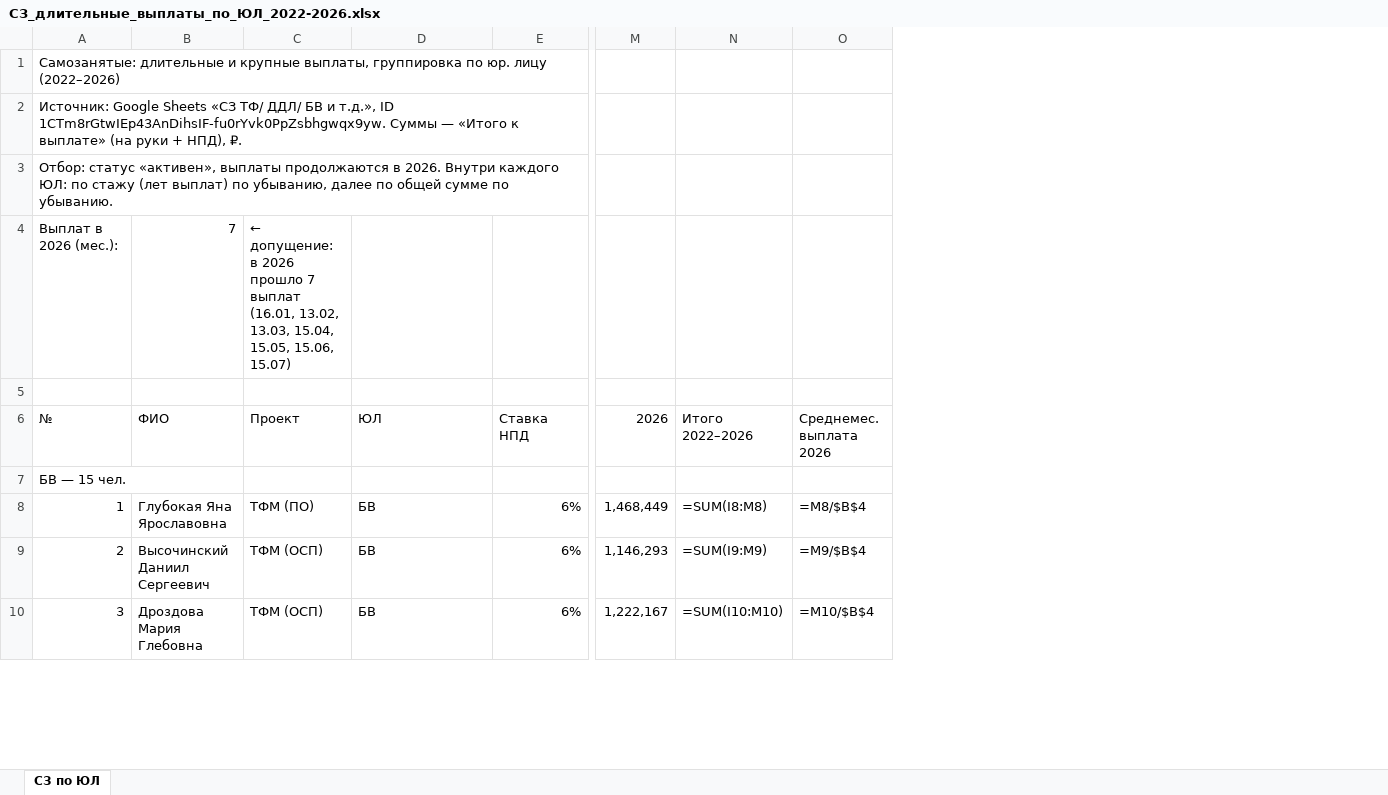
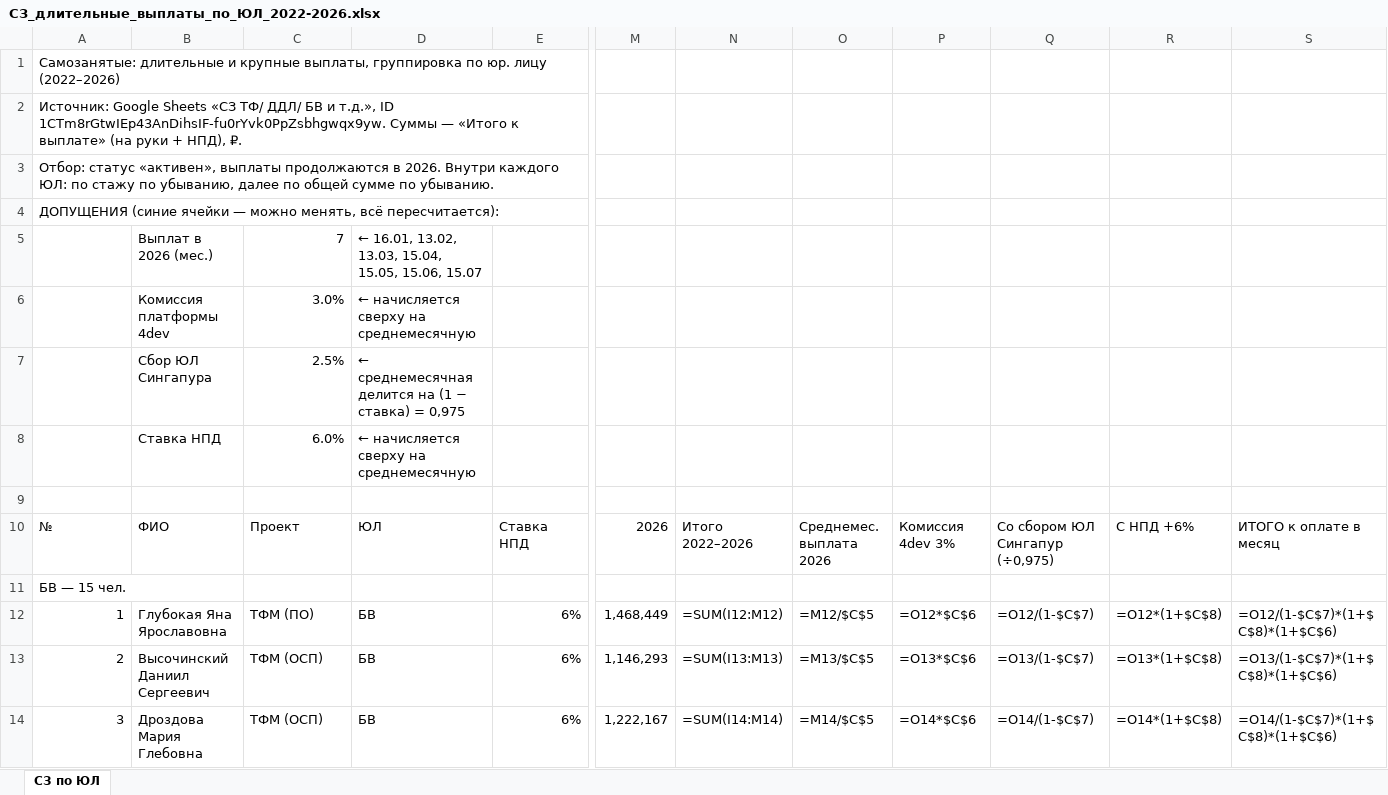
Before and after one commit to OlgaB-cloud/MyFiles, an Excel workbook: СЗ_длительные_выплаты_по_ЮЛ_2022-2026.xlsx, sheet СЗ по ЮЛ, drawn as a sheet; only a part is shown, gaps mark what is left out; values as stored, in another font and other column widths than the file's, no cell formats; formulas without a stored value are shown as written; removed rows and columns are numbered as before the commit, all else as after; rows hold the shown columns only; the diff covers the shown part only; the diff names each change by its address in the sheet, - before the commit and + after, or states it on an @@ line.

```diff
--- a/СЗ_длительные_выплаты_по_ЮЛ_2022-2026.xlsx (sheet СЗ по ЮЛ)
+++ b/СЗ_длительные_выплаты_по_ЮЛ_2022-2026.xlsx (sheet СЗ по ЮЛ)
-column O, rows 6-10: Среднемес. выплата 2026 |  | =M8/$B$4 | =M9/$B$4 | =M10/$B$4
+column O, rows 10-14: Среднемес. выплата 2026 |  | =M12/$C$5 | =M13/$C$5 | =M14/$C$5
+column P, rows 10-14: Комиссия 4dev 3% |  | =O12*$C$6 | =O13*$C$6 | =O14*$C$6
+column Q, rows 10-14: Со сбором ЮЛ Сингапур (÷0,975) |  | =O12/(1-$C$7) | =O13/(1-$C$7) | =O14/(1-$C$7)
+column R, rows 10-14: С НПД +6% |  | =O12*(1+$C$8) | =O13*(1+$C$8) | =O14*(1+$C$8)
+column S, rows 10-14: ИТОГО к оплате в месяц |  | =O12/(1-$C$7)*(1+$C$8)*(1+$C$6) | =O13/(1-$C$7)*(1+$C$8)*(1+$C$6) | =O14/(1-$C$7)*(1+$C$8)*(1+$C$6)
@@ column A renumbered between rows 3 and 57 @@
-B4: 7
+B4: (empty)
-C4: ← допущение: в 2026 прошло 7 выплат (16.01, 13.02, 13.03, 15.04, 15.05, 15.06, 15.07)
+C4: (empty)
+row 5:  | Выплат в 2026 (мес.) | 7 | ← 16.01, 13.02, 13.03, 15.04, 15.05, 15.06, 15.07
+row 6:  | Комиссия платформы 4dev | 3.0% | ← начисляется сверху на среднемесячную
+row 7:  | Сбор ЮЛ Сингапура | 2.5% | ← среднемесячная делится на (1 − ставка) = 0,975
+row 8:  | Ставка НПД | 6.0% | ← начисляется сверху на среднемесячную
-N12: =SUM(I8:M8)
+N12: =SUM(I12:M12)
-N13: =SUM(I9:M9)
+N13: =SUM(I13:M13)
-N14: =SUM(I10:M10)
+N14: =SUM(I14:M14)
```
Also changed, not shown: 1 added row and 53 edited cells elsewhere in this sheet, cell formats, СЗ_длительные_выплаты_2022-2026.xlsx.
